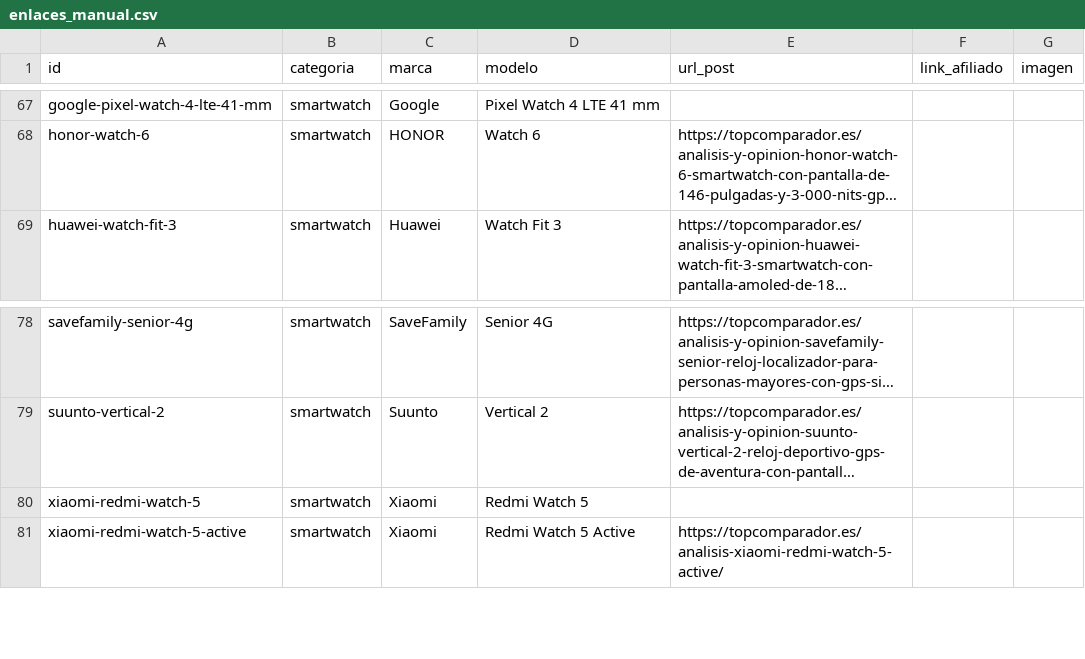
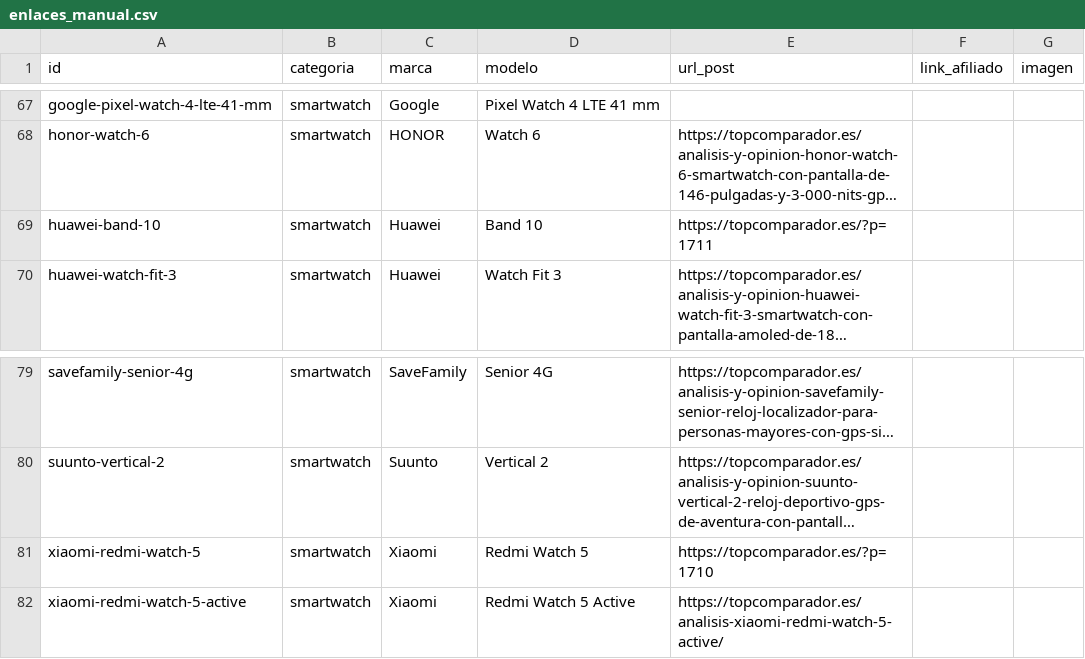
Before and after one commit to educastro120-maker/comparador-amazon-ia, a CSV file: data/enlaces_manual.csv, drawn as a sheet; only a part is shown, gaps mark what is left out; long unchanged cells end in …; addresses are those after the commit; the diff names each change by its address in the sheet, - before the commit and + after, or states it on an @@ line.

Commit message:
Robot: actualizar memoria (data/)

```diff
--- a/data/enlaces_manual.csv
+++ b/data/enlaces_manual.csv
+row 69: huawei-band-10 | smartwatch | Huawei | Band 10 | https://topcomparador.es/?p=1711
-E81 (url_post): (empty)
+E81 (url_post): https://topcomparador.es/?p=1710
```
Also changed, not shown: 2 other files.
